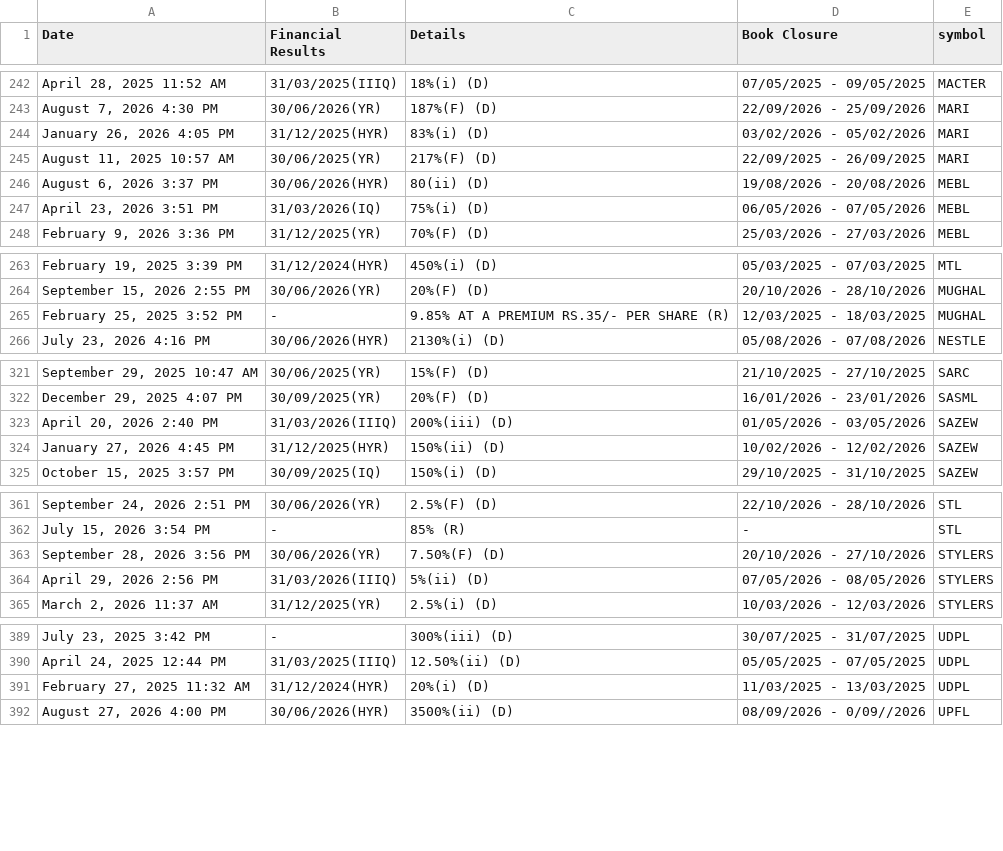
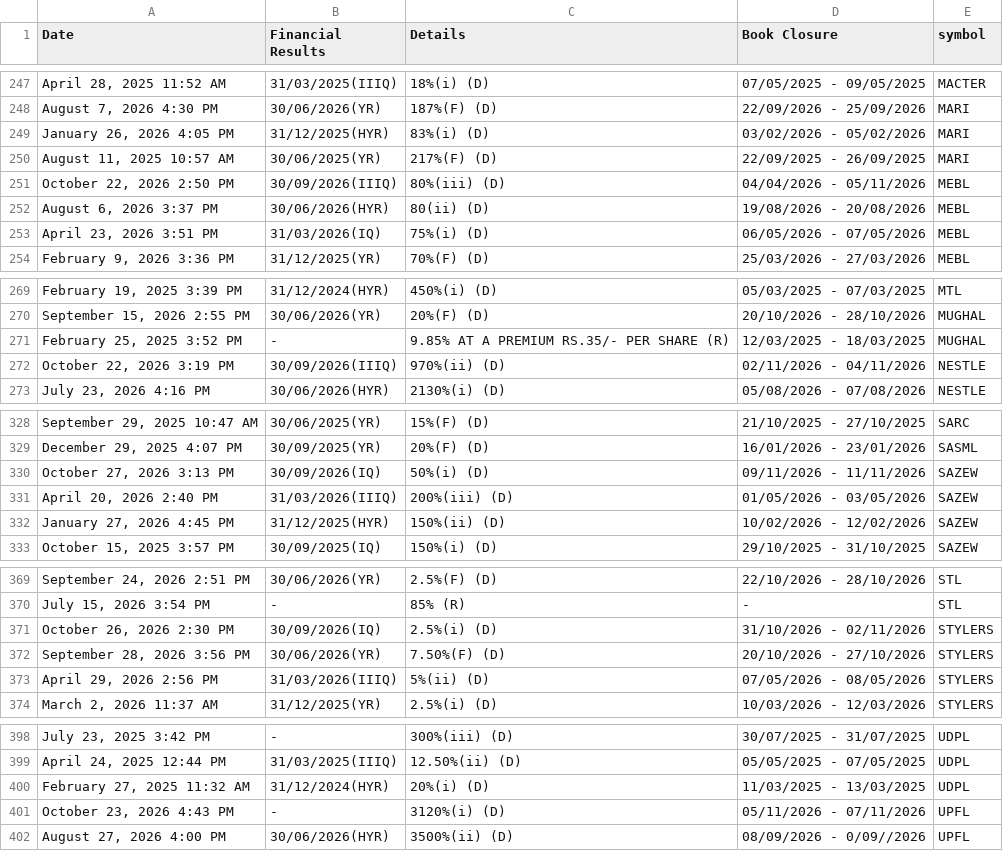
Before and after one commit to abdulnafay8/psx-kmi-scanner, a CSV file: data/payouts.csv, drawn as a sheet; only a part is shown, gaps mark what is left out; the diff covers the shown part only; the diff names each change by its address in the sheet, - before the commit and + after, or states it on an @@ line.

```diff
--- a/data/payouts.csv
+++ b/data/payouts.csv
+row 251: October 22, 2026 2:50 PM | 30/09/2026(IIIQ) | 80%(iii) (D) | 04/04/2026 - 05/11/2026 | MEBL
+row 272: October 22, 2026 3:19 PM | 30/09/2026(IIIQ) | 970%(ii) (D) | 02/11/2026 - 04/11/2026 | NESTLE
+row 330: October 27, 2026 3:13 PM | 30/09/2026(IQ) | 50%(i) (D) | 09/11/2026 - 11/11/2026 | SAZEW
+row 371: October 26, 2026 2:30 PM | 30/09/2026(IQ) | 2.5%(i) (D) | 31/10/2026 - 02/11/2026 | STYLERS
+row 401: October 23, 2026 4:43 PM | - | 3120%(i) (D) | 05/11/2026 - 07/11/2026 | UPFL
```
Also changed, not shown: 5 added rows elsewhere in this file, 3 other files.
